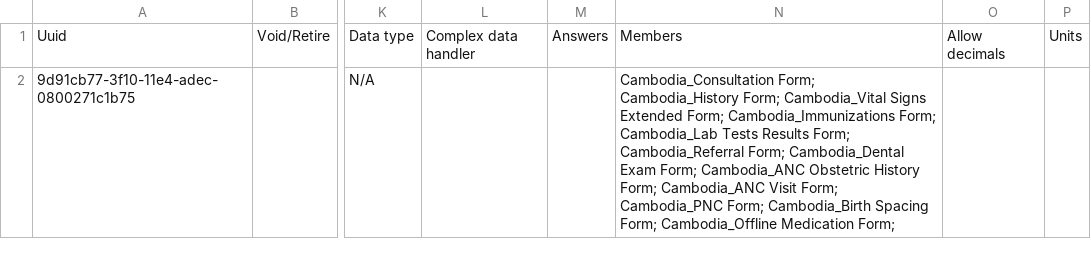
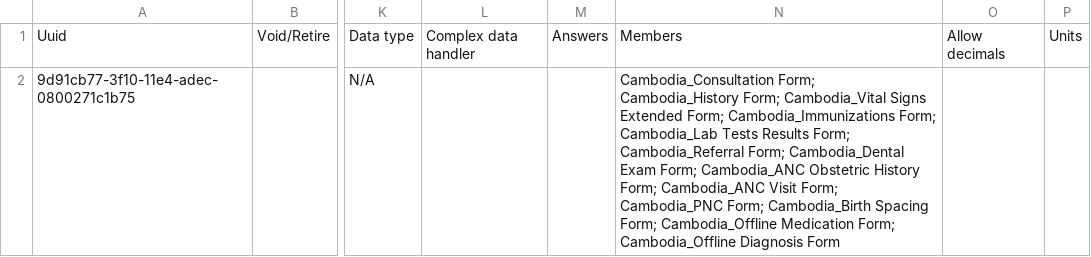
Before and after one commit to rbuisson/openmrs-config-omrs2018, a CSV file: configuration/concepts/activate_forms.csv, drawn as a sheet; only a part is shown, gaps mark what is left out; the diff names each change by its address in the sheet, - before the commit and + after, or states it on an @@ line.

Commit message:
INFRA-104: Offline diagnosis form
	modified:   configuration/concepts/activate_forms.csv
	modified:   configuration/concepts/diags.csv
	new file:   configuration/concepts/offline_diagnosis_form.csv

```diff
--- a/configuration/concepts/activate_forms.csv
+++ b/configuration/concepts/activate_forms.csv
-N2: …Medication Form;
+N2: …Medication Form; Cambodia_Offline Diagnosis Form
```
Also changed, not shown: 2 other files.
